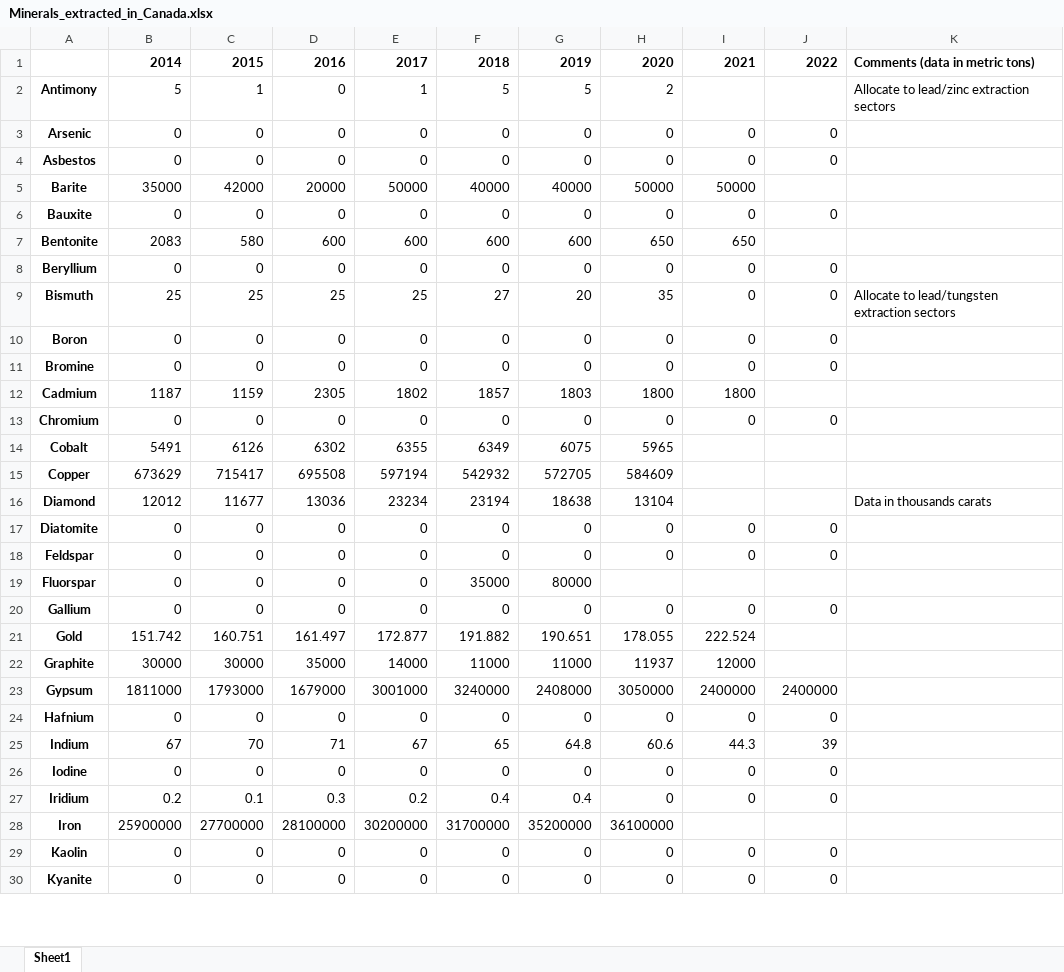
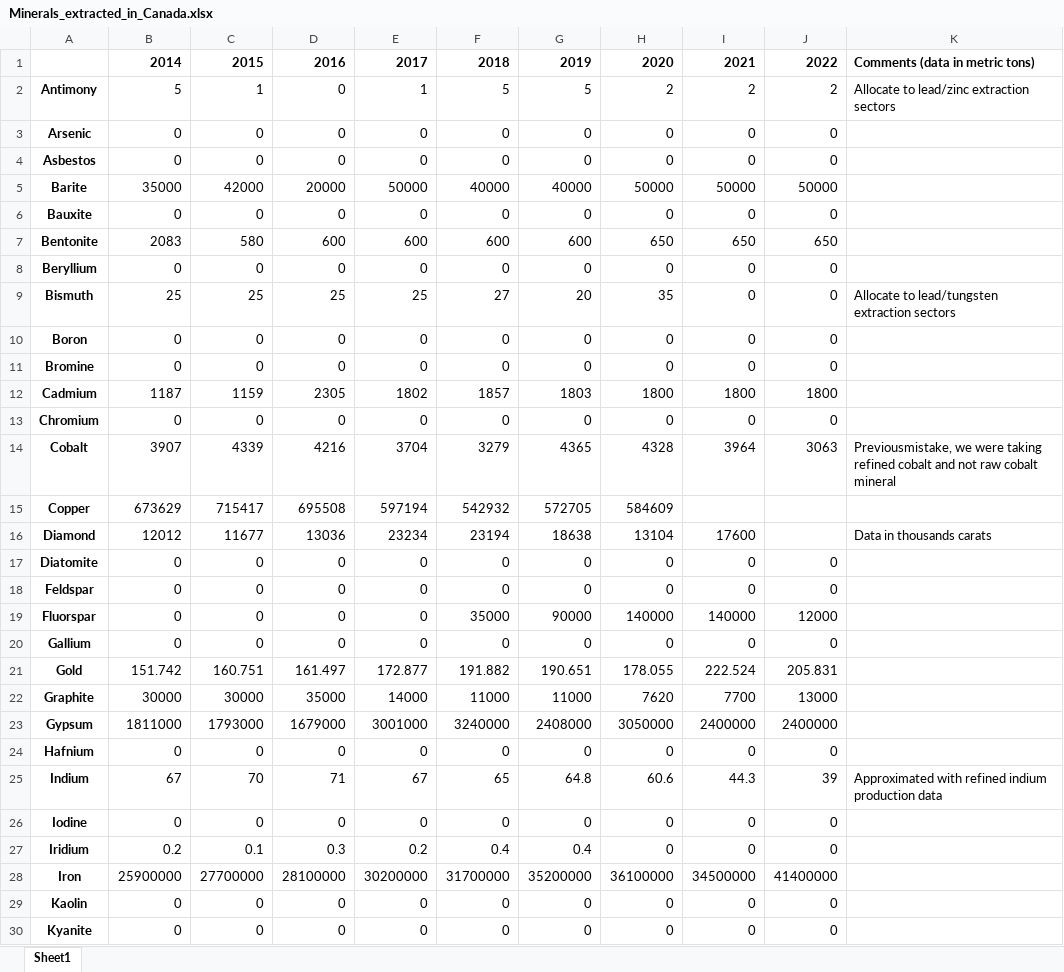
Before and after one commit to CIRAIG/OpenIO-Canada, an Excel workbook: Data/Environmental_data/Minerals_extracted_in_Canada.xlsx, sheet Sheet1, drawn as a sheet; only a part is shown; values as stored, in another font and other column widths than the file's, no borders; the diff covers the shown part only; the diff names each change by its address in the sheet, - before the commit and + after, or states it on an @@ line.

```diff
--- a/Data/Environmental_data/Minerals_extracted_in_Canada.xlsx (sheet Sheet1)
+++ b/Data/Environmental_data/Minerals_extracted_in_Canada.xlsx (sheet Sheet1)
-I2: (empty)
+I2: 2
-J2: (empty)
+J2: 2
-J5: (empty)
+J5: 50000
-J7: (empty)
+J7: 650
-J12: (empty)
+J12: 1800
-B14: 5491
+B14: 3907
-C14: 6126
+C14: 4339
-D14: 6302
+D14: 4216
-E14: 6355
+E14: 3704
-F14: 6349
+F14: 3279
-G14: 6075
+G14: 4365
-H14: 5965
+H14: 4328
-I14: (empty)
+I14: 3964
-J14: (empty)
+J14: 3063
-K14: (empty)
+K14: Previousmistake, we were taking refined cobalt and not raw cobalt mineral
-I16: (empty)
+I16: 17600
-G19: 80000
+G19: 90000
-H19: (empty)
+H19: 140000
-I19: (empty)
+I19: 140000
-J19: (empty)
+J19: 12000
-J21: (empty)
+J21: 205.831
-H22: 11937
+H22: 7620
-I22: 12000
+I22: 7700
-J22: (empty)
+J22: 13000
-K25: (empty)
+K25: Approximated with refined indium production data
-I28: (empty)
+I28: 34500000
-J28: (empty)
+J28: 41400000
```
Also changed, not shown: 30 edited cells elsewhere in this sheet, Data/Characterization_factors/Regionalized_water_flows_CF_exiobase.xlsx, Data/Characterization_factors/Regionalized_water_flows_CF_openio.xlsx, 21 other files.
